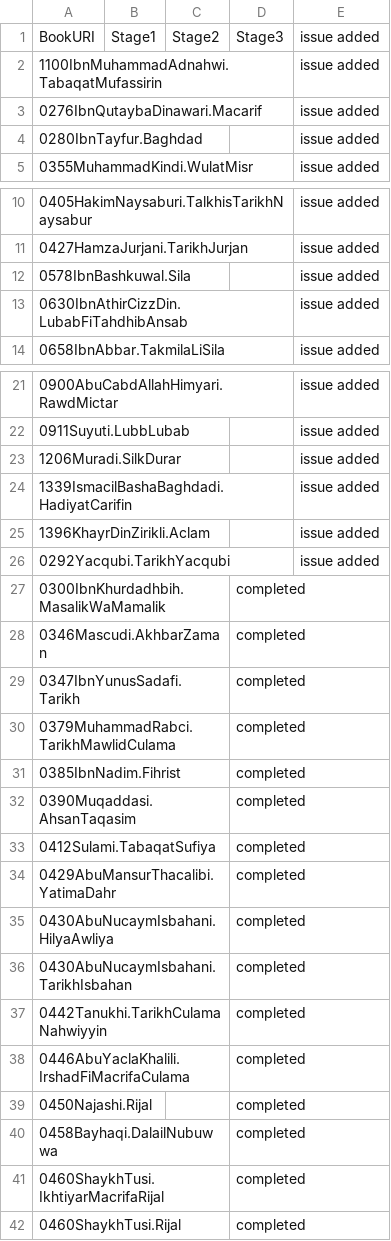
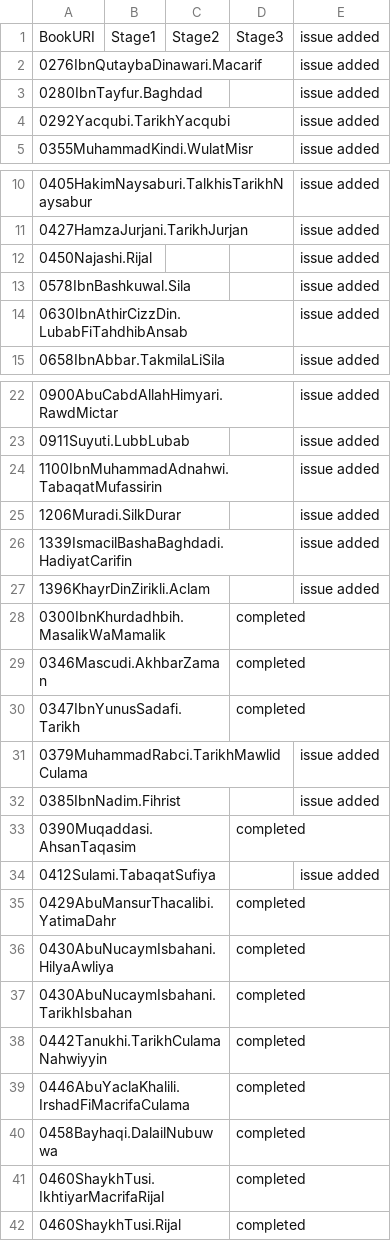
Before and after one commit to OpenITI/Annotation, a CSV file: priority_list.csv, drawn as a sheet; only a part is shown, gaps mark what is left out.

Commit message:
autoupdate

```diff
--- a/priority_list.csv
+++ b/priority_list.csv
@@ -1,5 +1,5 @@
 BookURI,Stage1,Stage2,Stage3,issue added
-1100IbnMuhammadAdnahwi.TabaqatMufassirin,,,,issue added
 0276IbnQutaybaDinawari.Macarif,,,,issue added
 0280IbnTayfur.Baghdad,,,,issue added
+0292Yacqubi.TarikhYacqubi,,,,issue added
 0355MuhammadKindi.WulatMisr,,,,issue added
@@ -11,2 +11,3 @@ BookURI,Stage1,Stage2,Stage3,issue added
 0427HamzaJurjani.TarikhJurjan,,,,issue added
+0450Najashi.Rijal,,,,issue added
 0578IbnBashkuwal.Sila,,,,issue added
@@ -22,2 +23,3 @@ BookURI,Stage1,Stage2,Stage3,issue added
 0911Suyuti.LubbLubab,,,,issue added
+1100IbnMuhammadAdnahwi.TabaqatMufassirin,,,,issue added
 1206Muradi.SilkDurar,,,,issue added
@@ -25,3 +27,2 @@ BookURI,Stage1,Stage2,Stage3,issue added
 1396KhayrDinZirikli.Aclam,,,,issue added
-0292Yacqubi.TarikhYacqubi,,,,issue added
 0300IbnKhurdadhbih.MasalikWaMamalik,,,completed,
@@ -29,6 +30,6 @@ BookURI,Stage1,Stage2,Stage3,issue added
 0347IbnYunusSadafi.Tarikh,,,completed,
-0379MuhammadRabci.TarikhMawlidCulama,,,completed,
-0385IbnNadim.Fihrist,,,completed,
+0379MuhammadRabci.TarikhMawlidCulama,,,,issue added
+0385IbnNadim.Fihrist,,,,issue added
 0390Muqaddasi.AhsanTaqasim,,,completed,
-0412Sulami.TabaqatSufiya,,,completed,
+0412Sulami.TabaqatSufiya,,,,issue added
 0429AbuMansurThacalibi.YatimaDahr,,,completed,
@@ -38,3 +39,2 @@ BookURI,Stage1,Stage2,Stage3,issue added
 0446AbuYaclaKhalili.IrshadFiMacrifaCulama,,,completed,
-0450Najashi.Rijal,,,completed,
 0458Bayhaqi.DalailNubuwwa,,,completed,
```
